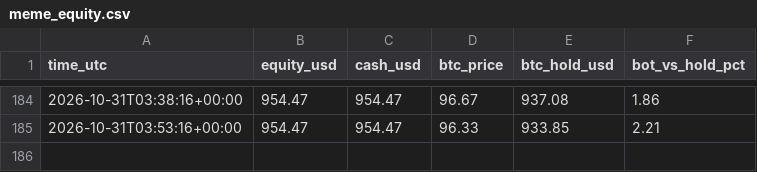
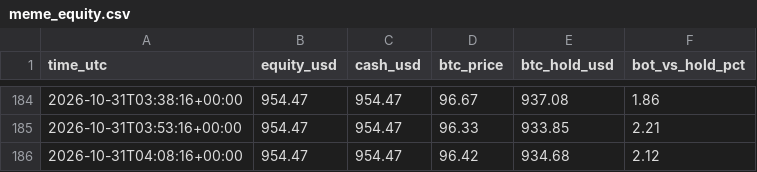
Before and after one commit to byw4dm22yg-a11y/meme-paper-bot, a CSV file: meme_equity.csv, drawn as a sheet; only a part is shown, gaps mark what is left out.

Commit message:
meme paper run

```diff
--- a/meme_equity.csv
+++ b/meme_equity.csv
@@ -185 +185,2 @@ time_utc,equity_usd,cash_usd,btc_price,btc_hold_usd,bot_vs_hold_pct
 2026-10-31T03:53:16+00:00,954.47,954.47,96.33,933.85,2.21
+2026-10-31T04:08:16+00:00,954.47,954.47,96.42,934.68,2.12
```
Also changed, not shown: meme_funnel.csv, 1 other file.
